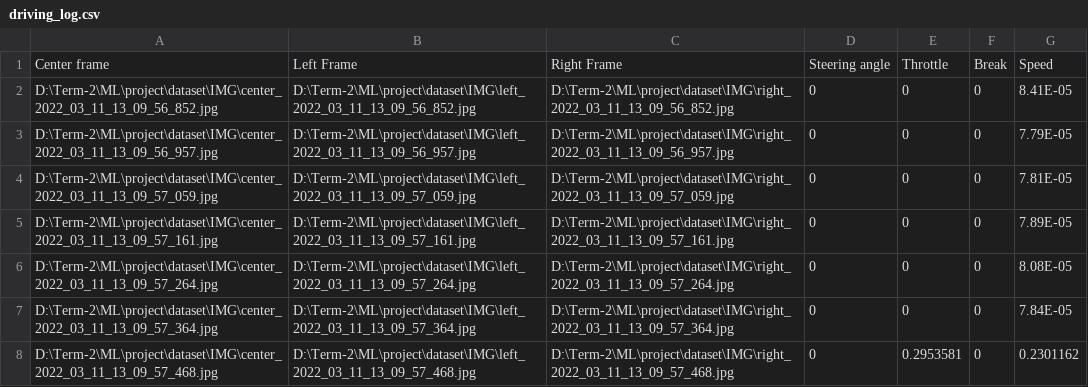
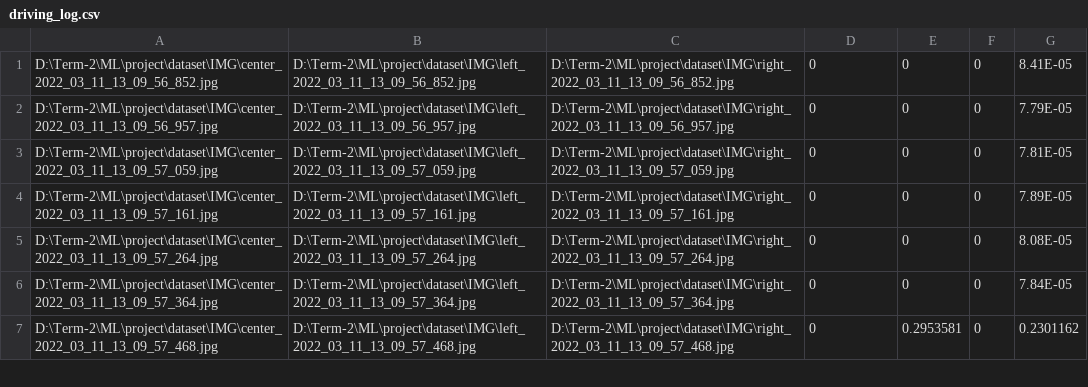
Before and after one commit to mukundsharma15/Behavioural-Cloning, a CSV file: Data/driving_log.csv, drawn as a sheet; only a part is shown; the diff names each change by its address in the sheet, - before the commit and + after, or states it on an @@ line.

Commit message:
fixing csv

```diff
--- a/Data/driving_log.csv
+++ b/Data/driving_log.csv
-row 1: Center frame | Left Frame | Right Frame | Steering angle | Throttle | Break | Speed
```
